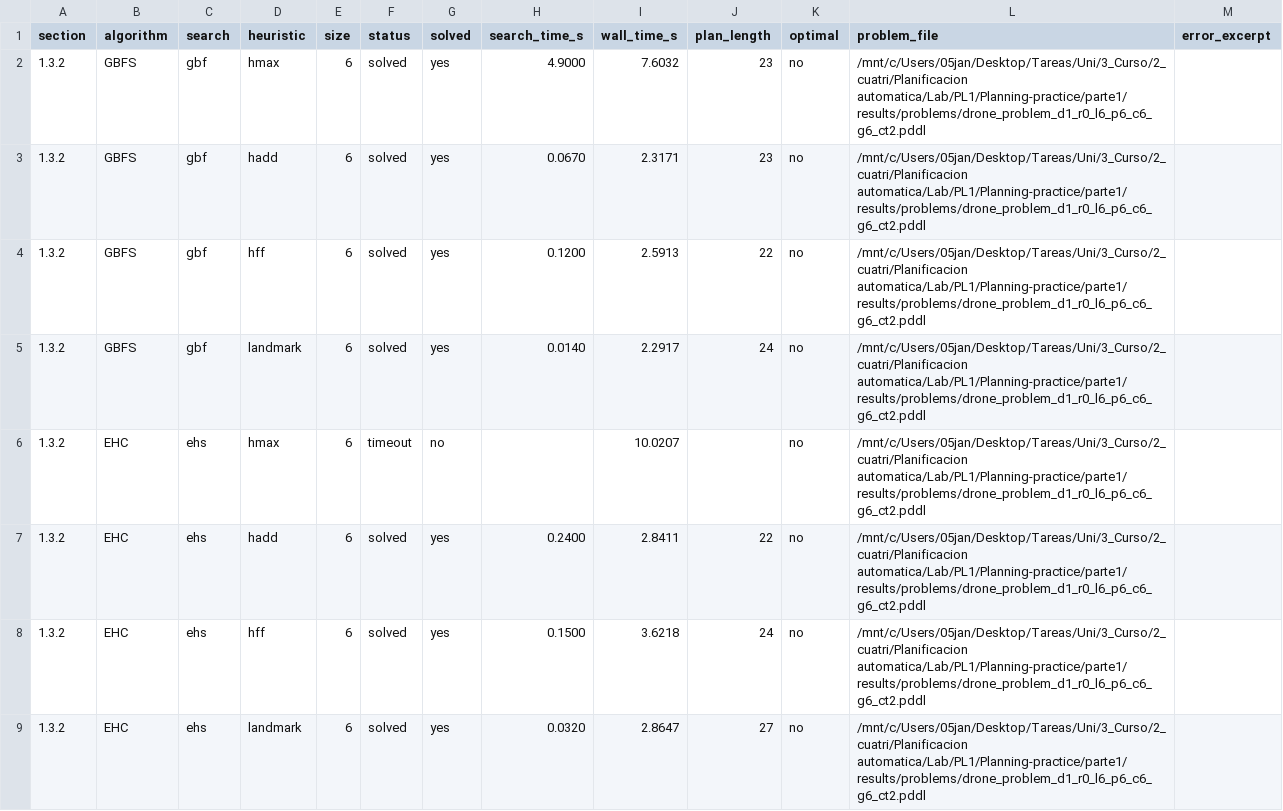
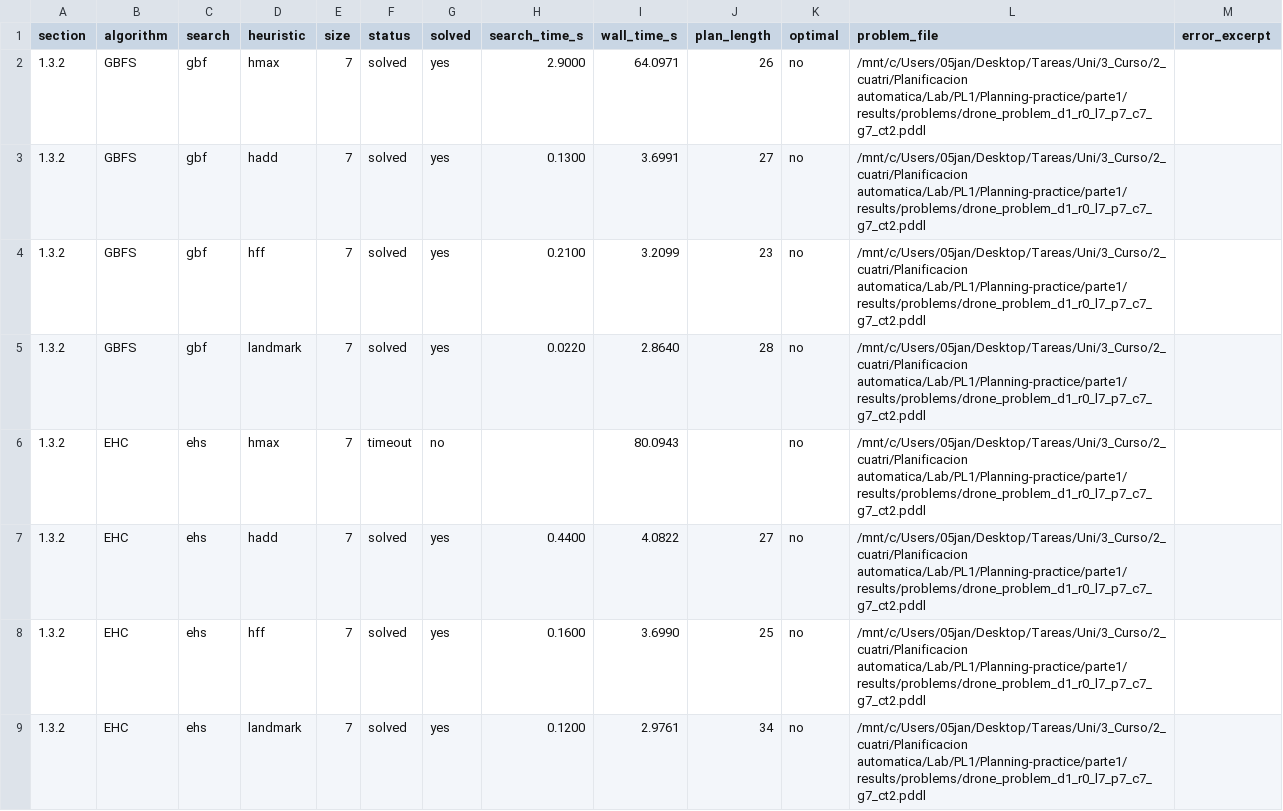
Before and after one commit to aferamb/Planning-practice, a CSV file: parte1/results/benchmark_pyperplan_part13_132.csv, drawn as a sheet.

```diff
--- a/parte1/results/benchmark_pyperplan_part13_132.csv
+++ b/parte1/results/benchmark_pyperplan_part13_132.csv
@@ -1,9 +1,9 @@
 section,algorithm,search,heuristic,size,status,solved,search_time_s,wall_time_s,plan_length,optimal,problem_file,error_excerpt
-1.3.2,GBFS,gbf,hmax,6,solved,yes,4.9000,7.6032,23,no,/mnt/c/Users/05jan/Desktop/Tareas/Uni/3_Curso/2_cuatri/Planificacion automatica/Lab/PL1/Planning-practice/parte1/results/problems/drone_problem_d1_r0_l6_p6_c6_g6_ct2.pddl,
-1.3.2,GBFS,gbf,hadd,6,solved,yes,0.0670,2.3171,23,no,/mnt/c/Users/05jan/Desktop/Tareas/Uni/3_Curso/2_cuatri/Planificacion automatica/Lab/PL1/Planning-practice/parte1/results/problems/drone_problem_d1_r0_l6_p6_c6_g6_ct2.pddl,
-1.3.2,GBFS,gbf,hff,6,solved,yes,0.1200,2.5913,22,no,/mnt/c/Users/05jan/Desktop/Tareas/Uni/3_Curso/2_cuatri/Planificacion automatica/Lab/PL1/Planning-practice/parte1/results/problems/drone_problem_d1_r0_l6_p6_c6_g6_ct2.pddl,
-1.3.2,GBFS,gbf,landmark,6,solved,yes,0.0140,2.2917,24,no,/mnt/c/Users/05jan/Desktop/Tareas/Uni/3_Curso/2_cuatri/Planificacion automatica/Lab/PL1/Planning-practice/parte1/results/problems/drone_problem_d1_r0_l6_p6_c6_g6_ct2.pddl,
-1.3.2,EHC,ehs,hmax,6,timeout,no,,10.0207,,no,/mnt/c/Users/05jan/Desktop/Tareas/Uni/3_Curso/2_cuatri/Planificacion automatica/Lab/PL1/Planning-practice/parte1/results/problems/drone_problem_d1_r0_l6_p6_c6_g6_ct2.pddl,
-1.3.2,EHC,ehs,hadd,6,solved,yes,0.2400,2.8411,22,no,/mnt/c/Users/05jan/Desktop/Tareas/Uni/3_Curso/2_cuatri/Planificacion automatica/Lab/PL1/Planning-practice/parte1/results/problems/drone_problem_d1_r0_l6_p6_c6_g6_ct2.pddl,
-1.3.2,EHC,ehs,hff,6,solved,yes,0.1500,3.6218,24,no,/mnt/c/Users/05jan/Desktop/Tareas/Uni/3_Curso/2_cuatri/Planificacion automatica/Lab/PL1/Planning-practice/parte1/results/problems/drone_problem_d1_r0_l6_p6_c6_g6_ct2.pddl,
-1.3.2,EHC,ehs,landmark,6,solved,yes,0.0320,2.8647,27,no,/mnt/c/Users/05jan/Desktop/Tareas/Uni/3_Curso/2_cuatri/Planificacion automatica/Lab/PL1/Planning-practice/parte1/results/problems/drone_problem_d1_r0_l6_p6_c6_g6_ct2.pddl,
+1.3.2,GBFS,gbf,hmax,7,solved,yes,2.9000,64.0971,26,no,/mnt/c/Users/05jan/Desktop/Tareas/Uni/3_Curso/2_cuatri/Planificacion automatica/Lab/PL1/Planning-practice/parte1/results/problems/drone_problem_d1_r0_l7_p7_c7_g7_ct2.pddl,
+1.3.2,GBFS,gbf,hadd,7,solved,yes,0.1300,3.6991,27,no,/mnt/c/Users/05jan/Desktop/Tareas/Uni/3_Curso/2_cuatri/Planificacion automatica/Lab/PL1/Planning-practice/parte1/results/problems/drone_problem_d1_r0_l7_p7_c7_g7_ct2.pddl,
+1.3.2,GBFS,gbf,hff,7,solved,yes,0.2100,3.2099,23,no,/mnt/c/Users/05jan/Desktop/Tareas/Uni/3_Curso/2_cuatri/Planificacion automatica/Lab/PL1/Planning-practice/parte1/results/problems/drone_problem_d1_r0_l7_p7_c7_g7_ct2.pddl,
+1.3.2,GBFS,gbf,landmark,7,solved,yes,0.0220,2.8640,28,no,/mnt/c/Users/05jan/Desktop/Tareas/Uni/3_Curso/2_cuatri/Planificacion automatica/Lab/PL1/Planning-practice/parte1/results/problems/drone_problem_d1_r0_l7_p7_c7_g7_ct2.pddl,
+1.3.2,EHC,ehs,hmax,7,timeout,no,,80.0943,,no,/mnt/c/Users/05jan/Desktop/Tareas/Uni/3_Curso/2_cuatri/Planificacion automatica/Lab/PL1/Planning-practice/parte1/results/problems/drone_problem_d1_r0_l7_p7_c7_g7_ct2.pddl,
+1.3.2,EHC,ehs,hadd,7,solved,yes,0.4400,4.0822,27,no,/mnt/c/Users/05jan/Desktop/Tareas/Uni/3_Curso/2_cuatri/Planificacion automatica/Lab/PL1/Planning-practice/parte1/results/problems/drone_problem_d1_r0_l7_p7_c7_g7_ct2.pddl,
+1.3.2,EHC,ehs,hff,7,solved,yes,0.1600,3.6990,25,no,/mnt/c/Users/05jan/Desktop/Tareas/Uni/3_Curso/2_cuatri/Planificacion automatica/Lab/PL1/Planning-practice/parte1/results/problems/drone_problem_d1_r0_l7_p7_c7_g7_ct2.pddl,
+1.3.2,EHC,ehs,landmark,7,solved,yes,0.1200,2.9761,34,no,/mnt/c/Users/05jan/Desktop/Tareas/Uni/3_Curso/2_cuatri/Planificacion automatica/Lab/PL1/Planning-practice/parte1/results/problems/drone_problem_d1_r0_l7_p7_c7_g7_ct2.pddl,
```
Also changed, not shown: parte1/results/benchmark_pyperplan_part13_131.csv, parte1/results/benchmark_pyperplan_part13_133.csv, 14 other files.
